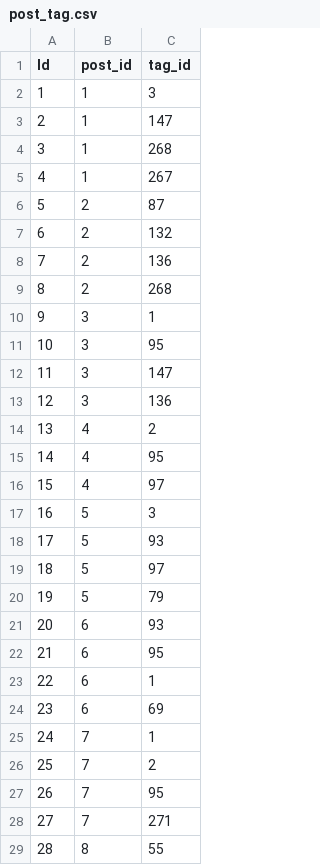
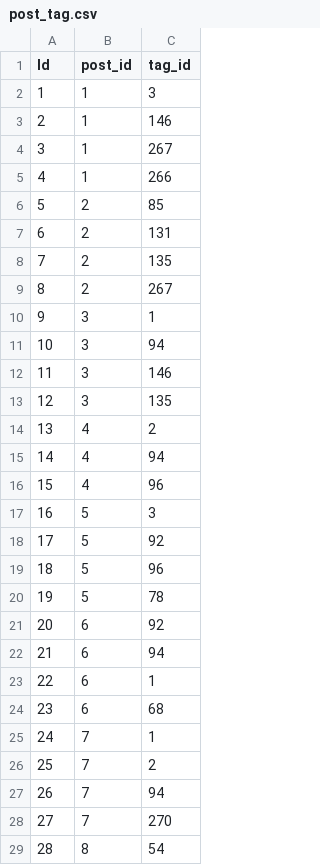
Before and after one commit to ryunosuke35/CookChainer, a CSV file: db/csv/post_tag.csv, drawn as a sheet; only a part is shown; the diff covers the shown part only.

Commit message:
fix: seedデータの食材のミスを修正 #80

```diff
--- a/db/csv/post_tag.csv
+++ b/db/csv/post_tag.csv
@@ -2,28 +2,28 @@ Id,post_id,tag_id
 1,1,3
-2,1,147
-3,1,268
-4,1,267
-5,2,87
-6,2,132
-7,2,136
-8,2,268
+2,1,146
+3,1,267
+4,1,266
+5,2,85
+6,2,131
+7,2,135
+8,2,267
 9,3,1
-10,3,95
-11,3,147
-12,3,136
+10,3,94
+11,3,146
+12,3,135
 13,4,2
-14,4,95
-15,4,97
+14,4,94
+15,4,96
 16,5,3
-17,5,93
-18,5,97
-19,5,79
-20,6,93
-21,6,95
+17,5,92
+18,5,96
+19,5,78
+20,6,92
+21,6,94
 22,6,1
-23,6,69
+23,6,68
 24,7,1
 25,7,2
-26,7,95
-27,7,271
-28,8,55
+26,7,94
+27,7,270
+28,8,54
```
Also changed, not shown: 26 edited cells elsewhere in this file.
